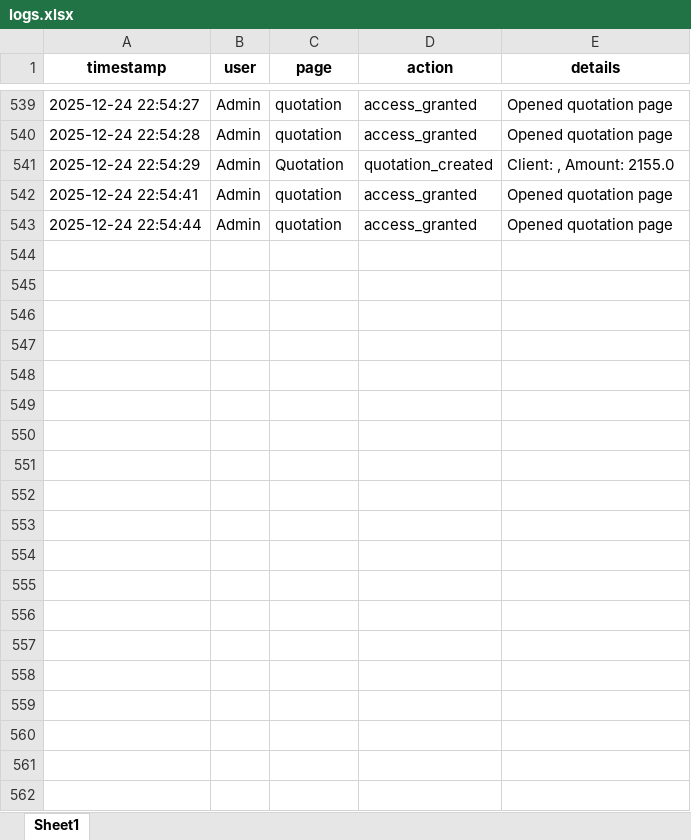
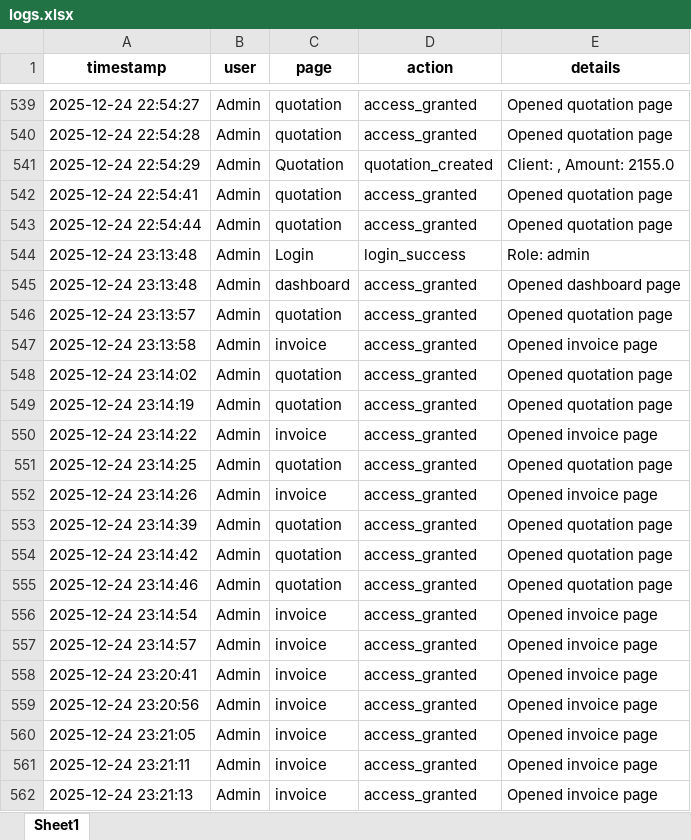
Before and after one commit to cro0om3/1NEWTON, an Excel workbook: data/logs.xlsx, sheet Sheet1, drawn as a sheet; only a part is shown, gaps mark what is left out; values as stored, in another font and other column widths than the file's, no borders; the diff covers the shown part only; the diff names each change by its address in the sheet, - before the commit and + after, or states it on an @@ line.

Commit message:
Fix template placeholder mismatches for quotation & invoice

```diff
--- a/data/logs.xlsx (sheet Sheet1)
+++ b/data/logs.xlsx (sheet Sheet1)
+row 544: 2025-12-24 23:13:48 | Admin | Login | login_success | Role: admin
+row 545: 2025-12-24 23:13:48 | Admin | dashboard | access_granted | Opened dashboard page
+row 546: 2025-12-24 23:13:57 | Admin | quotation | access_granted | Opened quotation page
+row 547: 2025-12-24 23:13:58 | Admin | invoice | access_granted | Opened invoice page
+row 548: 2025-12-24 23:14:02 | Admin | quotation | access_granted | Opened quotation page
+row 549: 2025-12-24 23:14:19 | Admin | quotation | access_granted | Opened quotation page
+row 550: 2025-12-24 23:14:22 | Admin | invoice | access_granted | Opened invoice page
+row 551: 2025-12-24 23:14:25 | Admin | quotation | access_granted | Opened quotation page
+row 552: 2025-12-24 23:14:26 | Admin | invoice | access_granted | Opened invoice page
+row 553: 2025-12-24 23:14:39 | Admin | quotation | access_granted | Opened quotation page
+row 554: 2025-12-24 23:14:42 | Admin | quotation | access_granted | Opened quotation page
+row 555: 2025-12-24 23:14:46 | Admin | quotation | access_granted | Opened quotation page
+row 556: 2025-12-24 23:14:54 | Admin | invoice | access_granted | Opened invoice page
+row 557: 2025-12-24 23:14:57 | Admin | invoice | access_granted | Opened invoice page
+row 558: 2025-12-24 23:20:41 | Admin | invoice | access_granted | Opened invoice page
+row 559: 2025-12-24 23:20:56 | Admin | invoice | access_granted | Opened invoice page
+row 560: 2025-12-24 23:21:05 | Admin | invoice | access_granted | Opened invoice page
+row 561: 2025-12-24 23:21:11 | Admin | invoice | access_granted | Opened invoice page
+row 562: 2025-12-24 23:21:13 | Admin | invoice | access_granted | Opened invoice page
```
Also changed, not shown: 74 added rows elsewhere in this sheet, data/products.xlsx, 7 other files.
